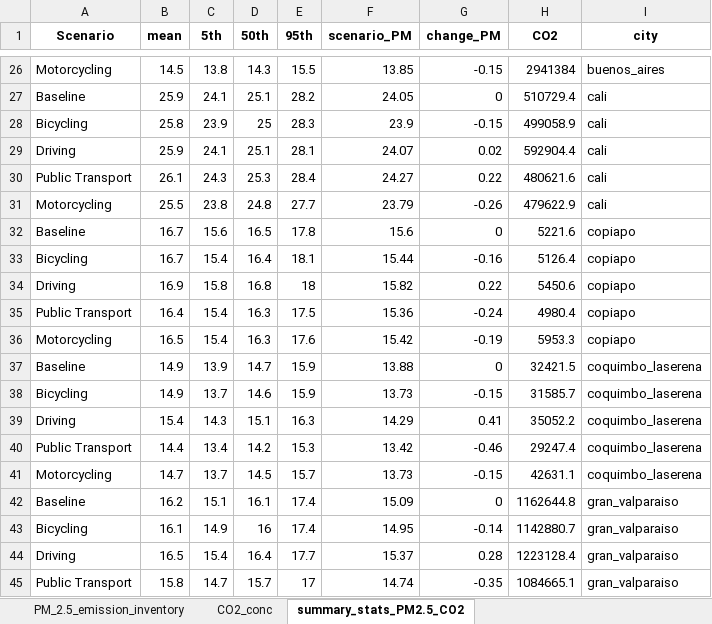
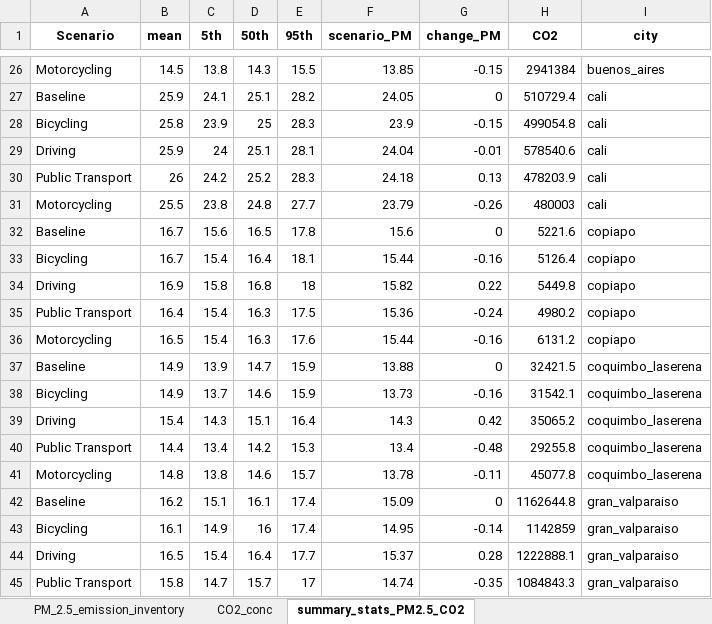
Before and after one commit to ITHIM/ITHIM-R, an Excel workbook: results/multi_city/AP/desc_stats.xlsx, sheet summary_stats_PM2.5_CO2, drawn as a sheet; only a part is shown, gaps mark what is left out; values as stored, in another font and other column widths than the file's, no borders; removed rows and columns are numbered as before the commit, all else as after; the diff covers the shown part only; the diff names each change by its address in the sheet, - before the commit and + after, or states it on an @@ line.

```diff
--- a/results/multi_city/AP/desc_stats.xlsx (sheet summary_stats_PM2.5_CO2)
+++ b/results/multi_city/AP/desc_stats.xlsx (sheet summary_stats_PM2.5_CO2)
-H28 (CO2): 499058.9
+H28 (CO2): 499054.8
-C29 (5th): 24.1
+C29 (5th): 24
-F29 (scenario_PM): 24.07
+F29 (scenario_PM): 24.04
-G29 (change_PM): 0.02
+G29 (change_PM): -0.01
-H29 (CO2): 592904.4
+H29 (CO2): 578540.6
-row 30: Public Transport | 26.1 | 24.3 | 25.3 | 28.4 | 24.27 | 0.22 | 480621.6 | cali
+row 30: Public Transport | 26 | 24.2 | 25.2 | 28.3 | 24.18 | 0.13 | 478203.9 | cali
-H31 (CO2): 479622.9
+H31 (CO2): 480003
-H34 (CO2): 5450.6
+H34 (CO2): 5449.8
-H35 (CO2): 4980.4
+H35 (CO2): 4980.2
-F36 (scenario_PM): 15.42
+F36 (scenario_PM): 15.44
-G36 (change_PM): -0.19
+G36 (change_PM): -0.16
-H36 (CO2): 5953.3
+H36 (CO2): 6131.2
-G38 (change_PM): -0.15
+G38 (change_PM): -0.16
-H38 (CO2): 31585.7
+H38 (CO2): 31542.1
-E39 (95th): 16.3
+E39 (95th): 16.4
-F39 (scenario_PM): 14.29
+F39 (scenario_PM): 14.3
-G39 (change_PM): 0.41
+G39 (change_PM): 0.42
-H39 (CO2): 35052.2
+H39 (CO2): 35065.2
-F40 (scenario_PM): 13.42
+F40 (scenario_PM): 13.4
-G40 (change_PM): -0.46
+G40 (change_PM): -0.48
-H40 (CO2): 29247.4
+H40 (CO2): 29255.8
-B41 (mean): 14.7
+B41 (mean): 14.8
-C41 (5th): 13.7
+C41 (5th): 13.8
-D41 (50th): 14.5
+D41 (50th): 14.6
-F41 (scenario_PM): 13.73
+F41 (scenario_PM): 13.78
-G41 (change_PM): -0.15
+G41 (change_PM): -0.11
-H41 (CO2): 42631.1
+H41 (CO2): 45077.8
-H43 (CO2): 1142880.7
+H43 (CO2): 1142859
-H44 (CO2): 1223128.4
+H44 (CO2): 1222888.1
-H45 (CO2): 1084665.1
+H45 (CO2): 1084843.3
```
Also changed, not shown: 13 added rows, 13 removed rows and 166 edited cells elsewhere in this sheet, sheet CO2_conc, 15 other files.
